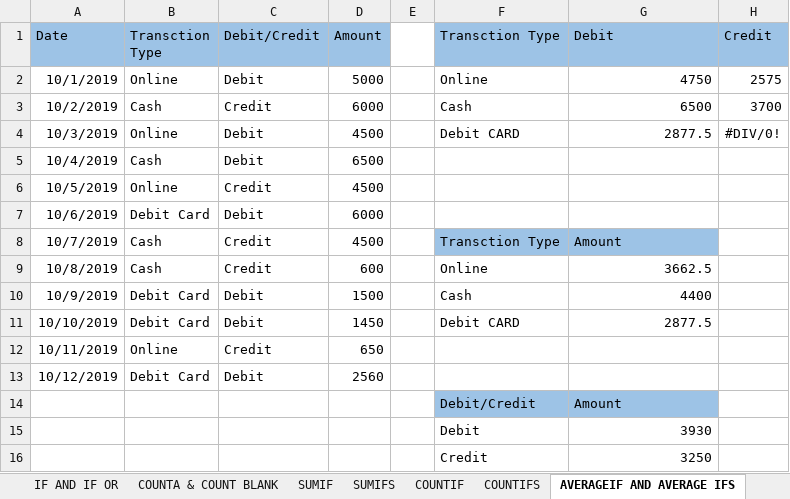
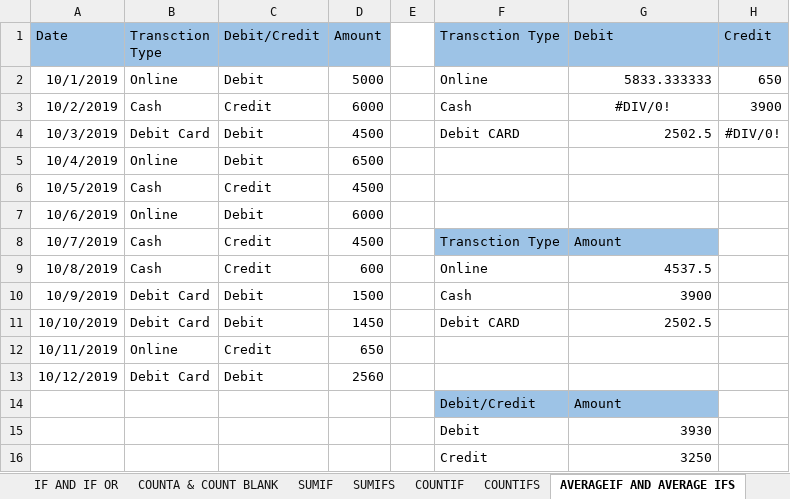
Before and after one commit to luckyyy08/Data-Science-Excel-Master-Study-Hub, an Excel workbook: Excel Formulas - Copy.xlsx, sheet AVERAGEIF AND AVERAGE IFS, drawn as a sheet; values as stored, in another font and other column widths than the file's, no borders; the diff names each change by its address in the sheet, - before the commit and + after, or states it on an @@ line.

```diff
--- a/Excel Formulas - Copy.xlsx (sheet AVERAGEIF AND AVERAGE IFS)
+++ b/Excel Formulas - Copy.xlsx (sheet AVERAGEIF AND AVERAGE IFS)
-G2 (Debit): 4750
+G2 (Debit): 5833.333333
-H2 (Credit): 2575
+H2 (Credit): 650
-G3 (Debit): 6500
+G3 (Debit): #DIV/0!
-G3 alignment: right
+G3 alignment: center
-H3 (Credit): 3700
+H3 (Credit): 3900
-B4 (Transction Type): Online
+B4 (Transction Type): Debit Card
-G4 (Debit): 2877.5
+G4 (Debit): 2502.5
-B5 (Transction Type): Cash
+B5 (Transction Type): Online
-B6 (Transction Type): Online
+B6 (Transction Type): Cash
-B7 (Transction Type): Debit Card
+B7 (Transction Type): Online
-G9 (Debit): 3662.5
+G9 (Debit): 4537.5
-G10 (Debit): 4400
+G10 (Debit): 3900
-G11 (Debit): 2877.5
+G11 (Debit): 2502.5
```
Also changed, not shown: sheet COUNTIF, sheet Date function, other sheet tabs, Assignment 3 - Text , Logical, Date, Sumifs etc...xlsx, Database Function.xlsx, 6 other files.
